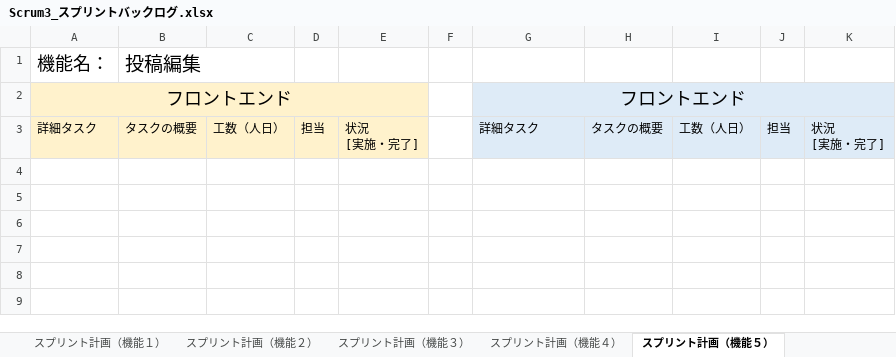
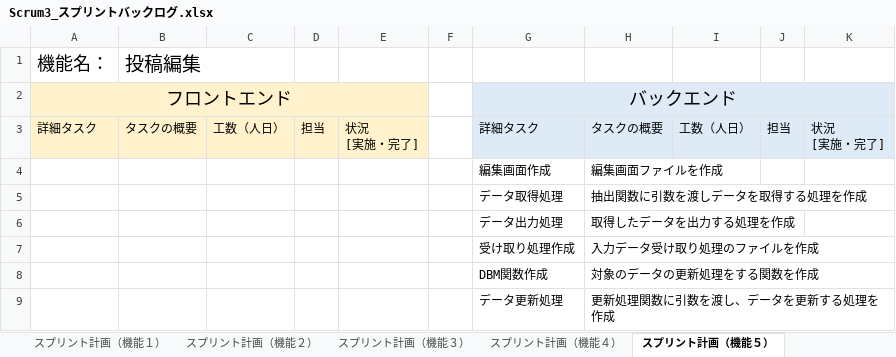
Before and after one commit to fu-syoji-t/SD3D_2023_Scrum3, an Excel workbook: 03スプリントバックログ/Scrum3_スプリントバックログ.xlsx, sheet スプリント計画（機能５）, drawn as a sheet; values as stored, in another font and other column widths than the file's, no borders; the diff names each change by its address in the sheet, - before the commit and + after, or states it on an @@ line.

```diff
--- a/03スプリントバックログ/Scrum3_スプリントバックログ.xlsx (sheet スプリント計画（機能５）)
+++ b/03スプリントバックログ/Scrum3_スプリントバックログ.xlsx (sheet スプリント計画（機能５）)
-G2: フロントエンド
+G2: バックエンド
+row 4:  |  |  |  |  |  | 編集画面作成 | 編集画面ファイルを作成
+row 5:  |  |  |  |  |  | データ取得処理 | 抽出関数に引数を渡しデータを取得する処理を作成
+row 6:  |  |  |  |  |  | データ出力処理 | 取得したデータを出力する処理を作成
+row 7:  |  |  |  |  |  | 受け取り処理作成 | 入力データ受け取り処理のファイルを作成
+row 8:  |  |  |  |  |  | DBM関数作成 | 対象のデータの更新処理をする関数を作成
+row 9:  |  |  |  |  |  | データ更新処理 | 更新処理関数に引数を渡し、データを更新する処理を作成
```
Also changed, not shown: sheet スプリント計画（機能３）, sheet スプリント計画（機能４）, sheet スプリント計画（機能１）, sheet スプリント計画（機能６）, sheet スプリントバックログ (第1スプリント), sheet スプリント計画（機能２）, 02プロダクトバックログ/Scrum3_プロダクトバックログ.xlsx, 2 other files.
